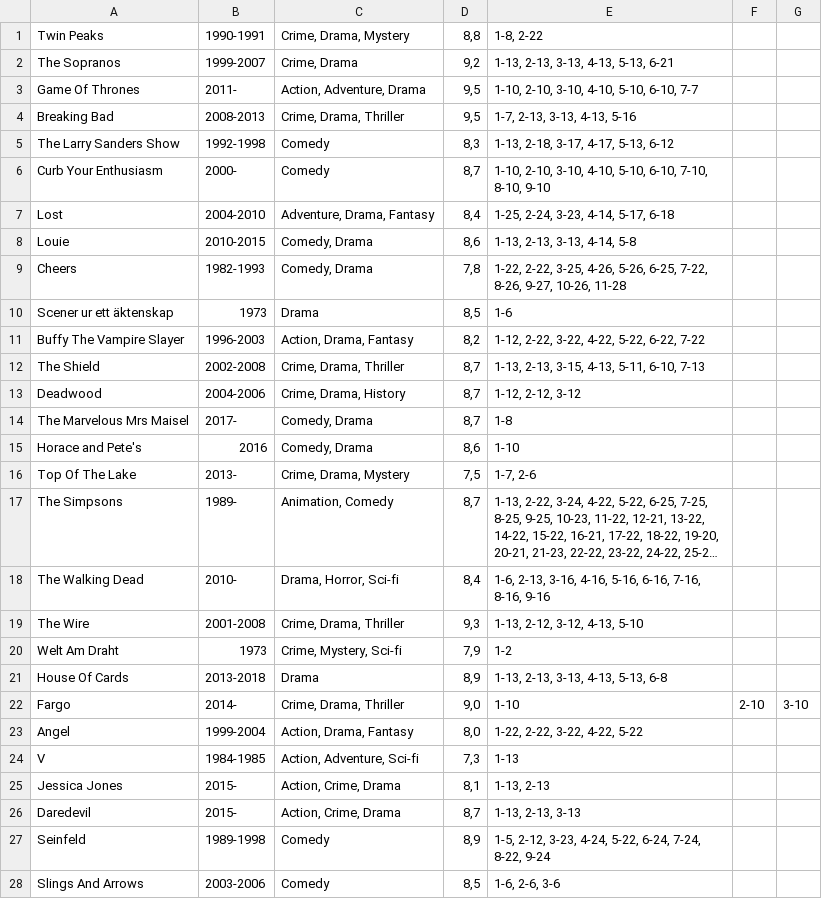
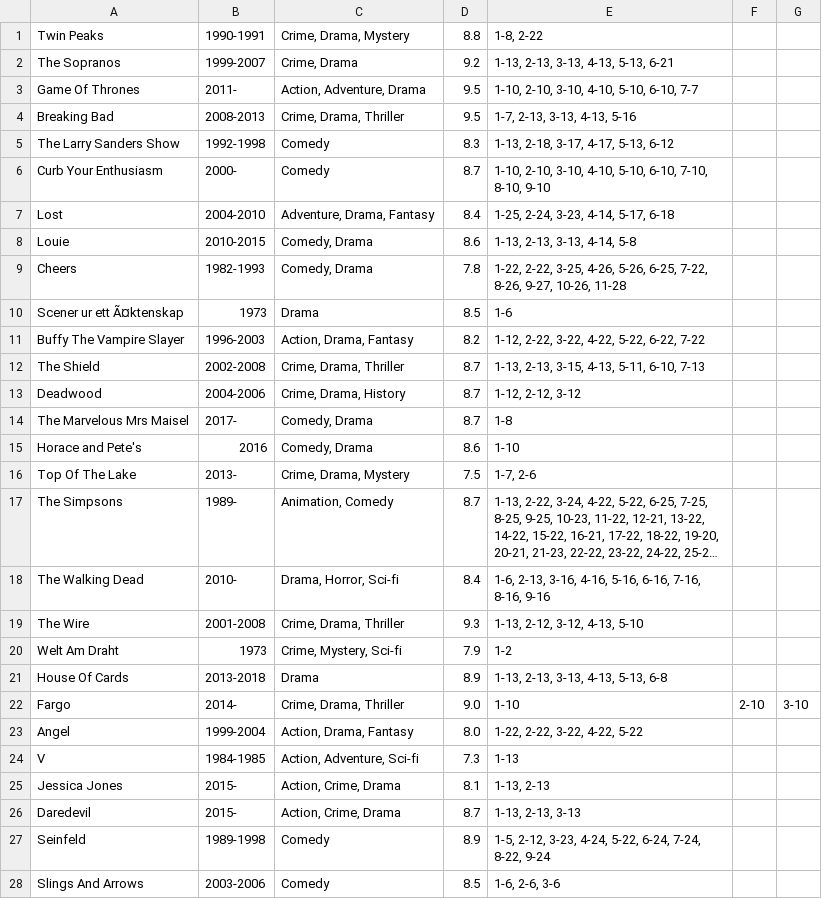
Before and after one commit to mrPrimeBeef/Sem1-Project-MovieStream, a CSV file: data/seriePath.csv, drawn as a sheet; only a part is shown; long unchanged cells end in …; the diff covers the shown part only; the diff names each change by its address in the sheet, - before the commit and + after, or states it on an @@ line.

```diff
--- a/data/seriePath.csv
+++ b/data/seriePath.csv
-D1: 8,8
+D1: 8.8
-D2: 9,2
+D2: 9.2
-D3:D4: 9,5
+D3:D4: 9.5
-D5: 8,3
+D5: 8.3
-D6: 8,7
+D6: 8.7
-D7: 8,4
+D7: 8.4
-D8: 8,6
+D8: 8.6
-D9: 7,8
+D9: 7.8
-A10: Scener ur ett äktenskap
+A10: Scener ur ett Ã¤ktenskap
-D10: 8,5
+D10: 8.5
-D11: 8,2
+D11: 8.2
-D12:D14: 8,7
+D12:D14: 8.7
-D15: 8,6
+D15: 8.6
-D16: 7,5
+D16: 7.5
-D17: 8,7
+D17: 8.7
-D18: 8,4
+D18: 8.4
-D19: 9,3
+D19: 9.3
-D20: 7,9
+D20: 7.9
-D21: 8,9
+D21: 8.9
-D22: 9,0
+D22: 9.0
-D23: 8,0
+D23: 8.0
-D24: 7,3
+D24: 7.3
-D25: 8,1
+D25: 8.1
-D26: 8,7
+D26: 8.7
-D27: 8,9
+D27: 8.9
-D28: 8,5
+D28: 8.5
```
Also changed, not shown: 72 edited cells elsewhere in this file, data/moviePath.csv, 2 other files.
